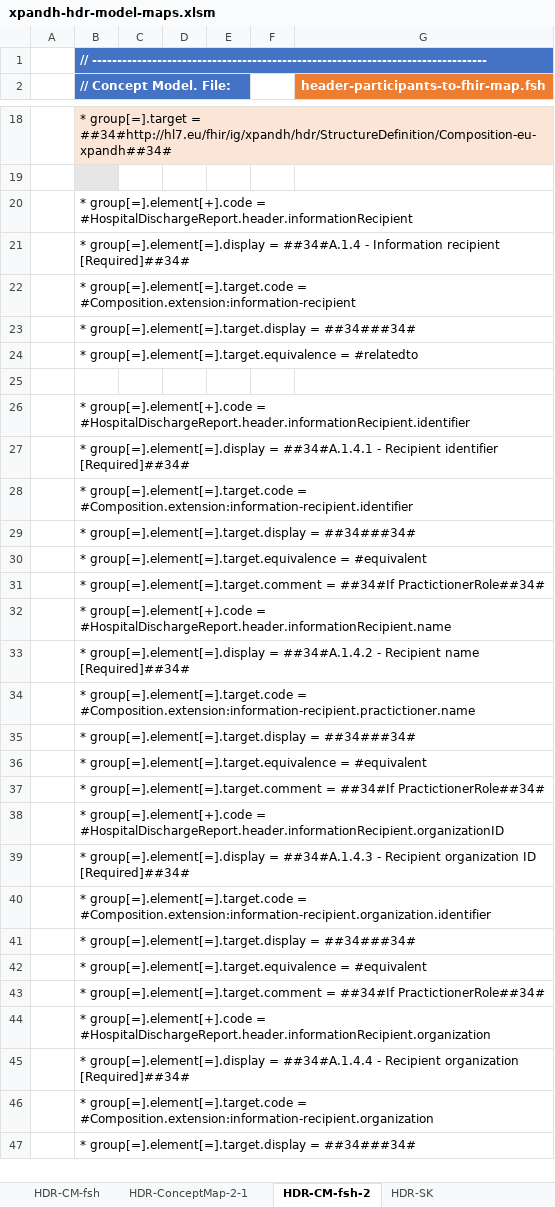
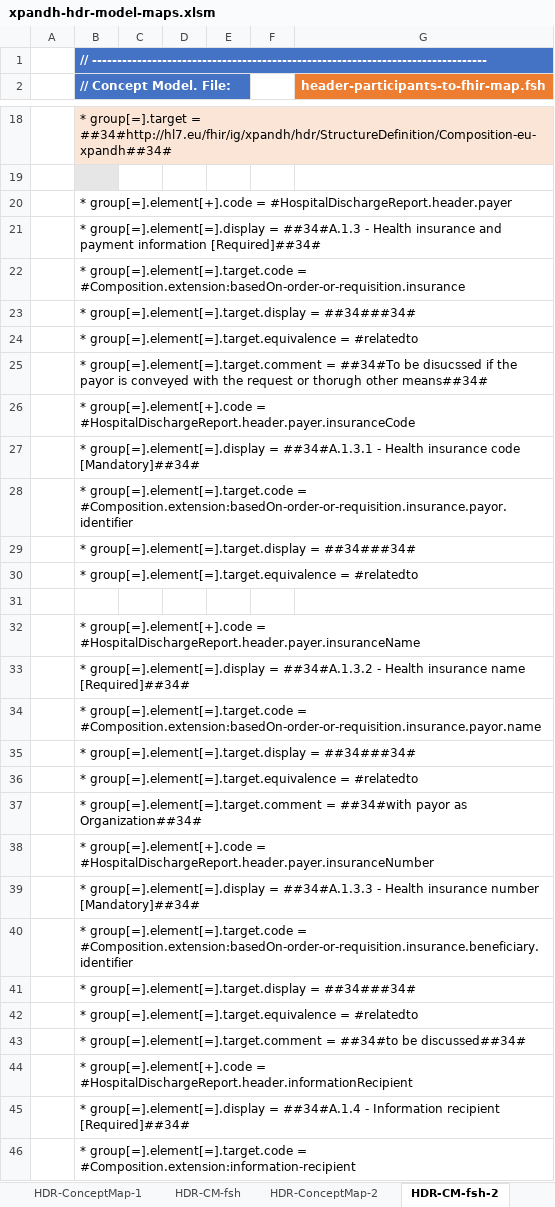
Before and after one commit to hl7-eu/xpandh-hdr, an Excel workbook: src-models/xpandh-hdr-model-maps.xlsm, sheet HDR-CM-fsh-2, drawn as a sheet; only a part is shown, gaps mark what is left out; the shorter side is filled out with more unchanged rows; values as stored, in another font and other column widths than the file's, no borders; charts and pictures not drawn; the diff covers the shown part only; the diff names each change by its address in the sheet, - before the commit and + after, or states it on an @@ line.

Commit message:
added payor

```diff
--- a/src-models/xpandh-hdr-model-maps.xlsm (sheet HDR-CM-fsh-2)
+++ b/src-models/xpandh-hdr-model-maps.xlsm (sheet HDR-CM-fsh-2)
-sheet tab: HDR-ConceptMap-2-1
+sheet tab: HDR-ConceptMap-2
+row 20:  | * group[=].element[+].code = #HospitalDischargeReport.header.payer
+row 21:  | * group[=].element[=].display = ##34#A.1.3 - Health insurance and payment information [Required]##34#
+row 22:  | * group[=].element[=].target.code = #Composition.extension:basedOn-order-or-requisition.insurance
+row 23:  | * group[=].element[=].target.display = ##34###34#
+row 24:  | * group[=].element[=].target.equivalence = #relatedto
+row 25:  | * group[=].element[=].target.comment = ##34#To be disucssed if the payor is conveyed with the request or thorugh other means##34#
+row 26:  | * group[=].element[+].code = #HospitalDischargeReport.header.payer.insuranceCode
+row 27:  | * group[=].element[=].display = ##34#A.1.3.1 - Health insurance code [Mandatory]##34#
+row 28:  | * group[=].element[=].target.code = #Composition.extension:basedOn-order-or-requisition.insurance.payor.identifier
+row 29:  | * group[=].element[=].target.display = ##34###34#
+row 30:  | * group[=].element[=].target.equivalence = #relatedto
+row 31: (empty)
+row 32:  | * group[=].element[+].code = #HospitalDischargeReport.header.payer.insuranceName
+row 33:  | * group[=].element[=].display = ##34#A.1.3.2 - Health insurance name [Required]##34#
+row 34:  | * group[=].element[=].target.code = #Composition.extension:basedOn-order-or-requisition.insurance.payor.name
+row 35:  | * group[=].element[=].target.display = ##34###34#
+row 36:  | * group[=].element[=].target.equivalence = #relatedto
+row 37:  | * group[=].element[=].target.comment = ##34#with payor as Organization##34#
+row 38:  | * group[=].element[+].code = #HospitalDischargeReport.header.payer.insuranceNumber
+row 39:  | * group[=].element[=].display = ##34#A.1.3.3 - Health insurance number [Mandatory]##34#
+row 40:  | * group[=].element[=].target.code = #Composition.extension:basedOn-order-or-requisition.insurance.beneficiary.identifier
+row 41:  | * group[=].element[=].target.display = ##34###34#
+row 42:  | * group[=].element[=].target.equivalence = #relatedto
+row 43:  | * group[=].element[=].target.comment = ##34#to be discussed##34#
```
Also changed, not shown: 17 added rows elsewhere in this sheet, sheet HDR-ConceptMap-2, formulas that keep their value, charts or pictures, 4 other files.
